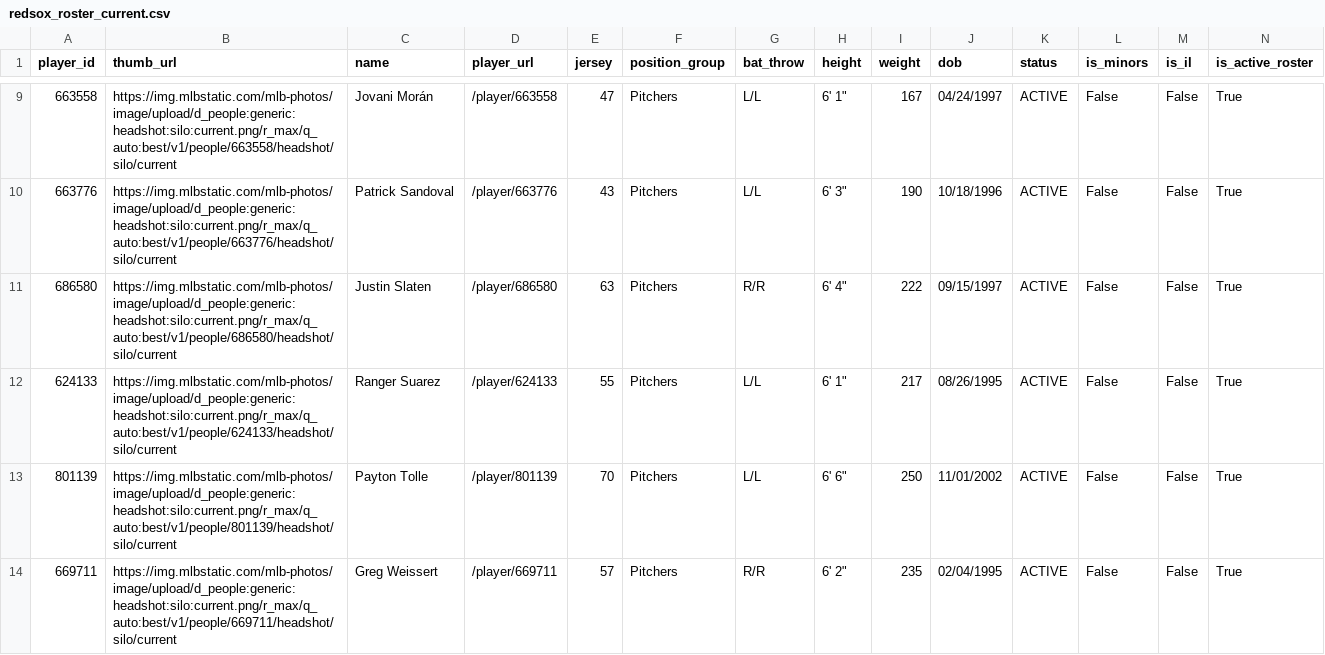
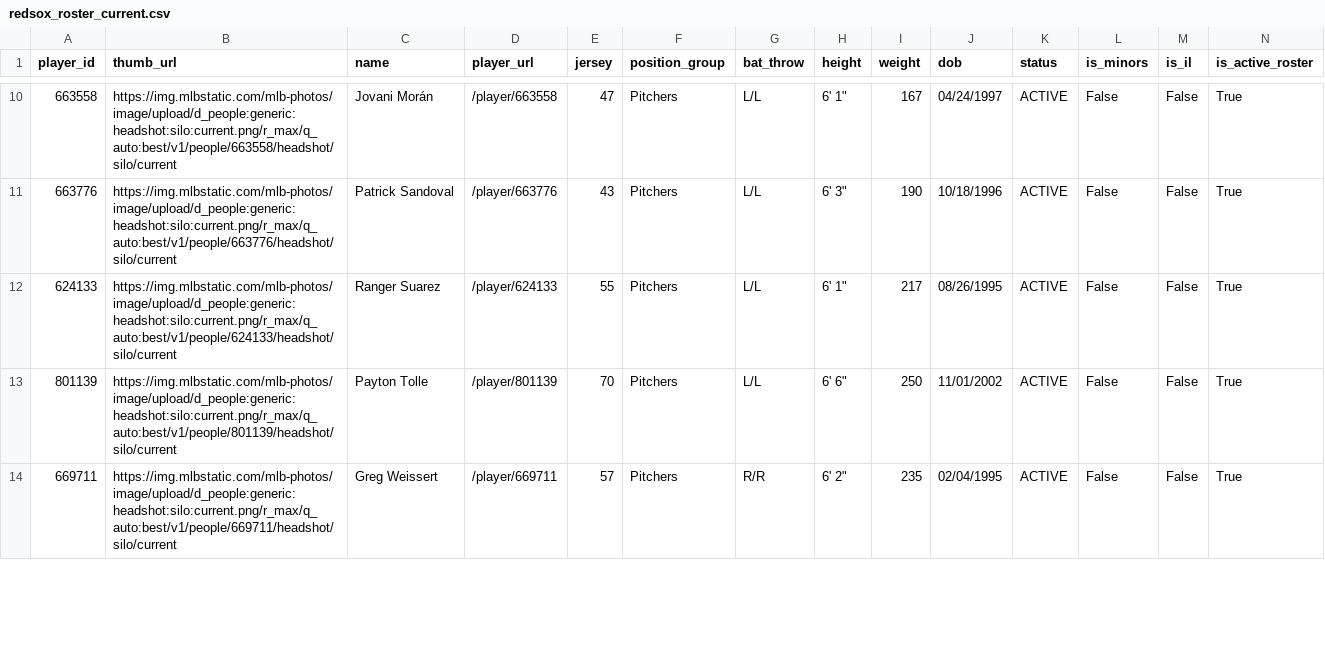
Before and after one commit to sogrady/redsox-bot, a CSV file: data/roster/redsox_roster_current.csv, drawn as a sheet; only a part is shown, gaps mark what is left out; removed rows and columns are numbered as before the commit, all else as after; rows hold the shown columns only; the diff covers the shown part only; the diff names each change by its address in the sheet, - before the commit and + after, or states it on an @@ line.

```diff
--- a/data/roster/redsox_roster_current.csv
+++ b/data/roster/redsox_roster_current.csv
-row 11: 686580 | https://img.mlbstatic.com/mlb-photos/image/upload/d_people:generic:headshot:silo:current.png/r_max/q_auto:best/v1/people/686580/headshot/silo/current | Justin Slaten | /player/686580 | 63 | Pitchers | R/R | 6' 4" | 222 | 09/15/1997 | ACTIVE | False | False | True
```
Also changed, not shown: 4 added rows and 3 removed rows elsewhere in this file, data/roster/redsox_transactions_current.csv, 17 other files.
